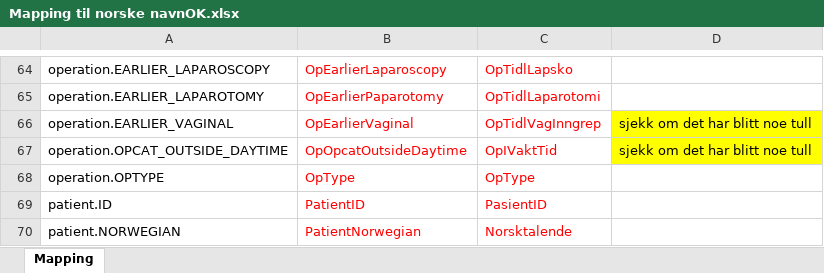
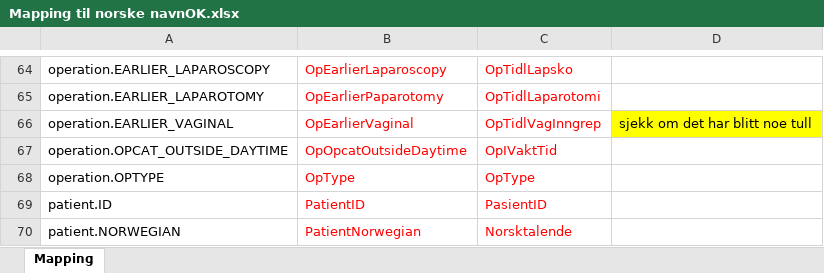
Before and after one commit to Rapporteket/nger, an Excel workbook: doc/Mapping til norske navnOK.xlsx, sheet Mapping, drawn as a sheet; only a part is shown, gaps mark what is left out; values as stored, in another font and other column widths than the file's, no borders; the diff names each change by its address in the sheet, - before the commit and + after, or states it on an @@ line.

```diff
--- a/doc/Mapping til norske navnOK.xlsx (sheet Mapping)
+++ b/doc/Mapping til norske navnOK.xlsx (sheet Mapping)
-D67: sjekk om det har blitt noe tull
+D67: (empty)
-D67 fill: #FFFF00
+D67 fill: none
```
Also changed, not shown: 6 other files.
